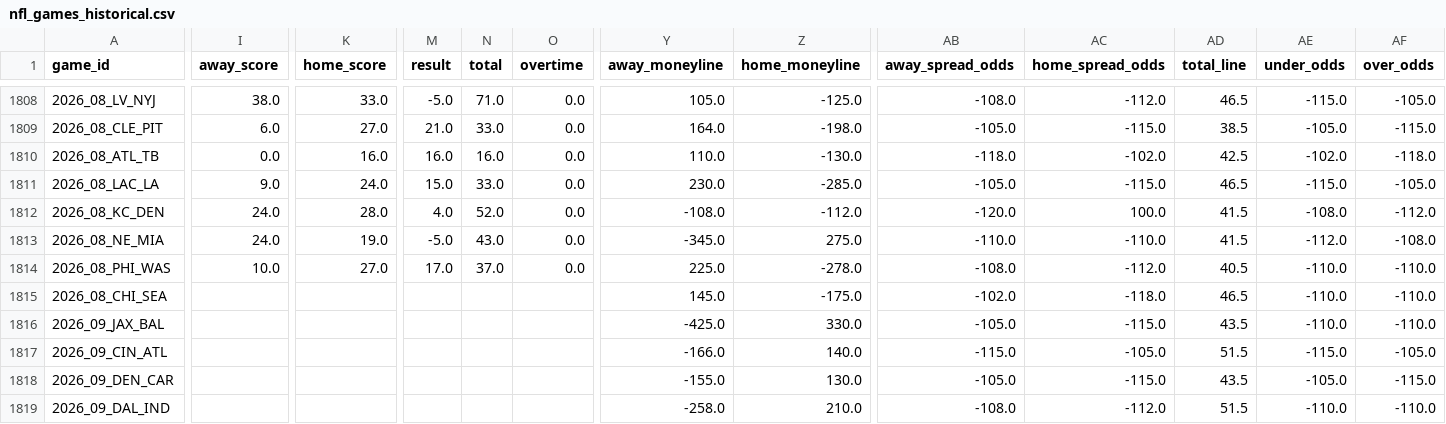
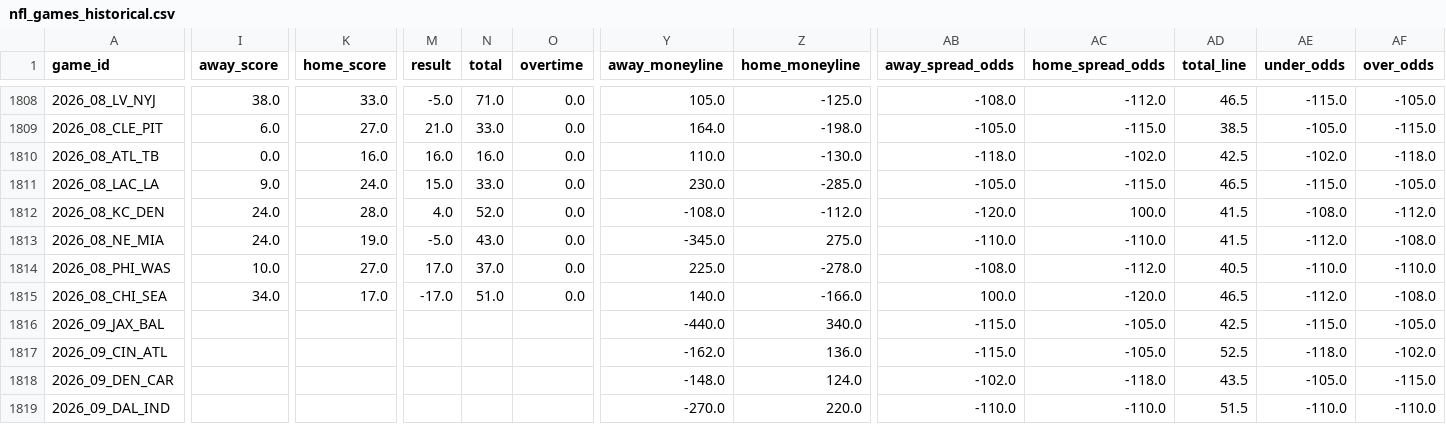
Before and after one commit to gmalbert/nfl-predictions, a CSV file: data_files/nfl_games_historical.csv, drawn as a sheet; only a part is shown, gaps mark what is left out; the diff covers the shown part only; the diff names each change by its address in the sheet, - before the commit and + after, or states it on an @@ line.

```diff
--- a/data_files/nfl_games_historical.csv
+++ b/data_files/nfl_games_historical.csv
-I1815 (away_score): (empty)
+I1815 (away_score): 34.0
-K1815 (home_score): (empty)
+K1815 (home_score): 17.0
-M1815 (result): (empty)
+M1815 (result): -17.0
-N1815 (total): (empty)
+N1815 (total): 51.0
-O1815 (overtime): (empty)
+O1815 (overtime): 0.0
-Y1815 (away_moneyline): 145.0
+Y1815 (away_moneyline): 140.0
-Z1815 (home_moneyline): -175.0
+Z1815 (home_moneyline): -166.0
-AB1815 (away_spread_odds): -102.0
+AB1815 (away_spread_odds): 100.0
-AC1815 (home_spread_odds): -118.0
+AC1815 (home_spread_odds): -120.0
-AE1815 (under_odds): -110.0
+AE1815 (under_odds): -112.0
-AF1815 (over_odds): -110.0
+AF1815 (over_odds): -108.0
-Y1816 (away_moneyline): -425.0
+Y1816 (away_moneyline): -440.0
-Z1816 (home_moneyline): 330.0
+Z1816 (home_moneyline): 340.0
-AB1816 (away_spread_odds): -105.0
+AB1816 (away_spread_odds): -115.0
-AC1816 (home_spread_odds): -115.0
+AC1816 (home_spread_odds): -105.0
-AD1816 (total_line): 43.5
+AD1816 (total_line): 42.5
-AE1816 (under_odds): -110.0
+AE1816 (under_odds): -115.0
-AF1816 (over_odds): -110.0
+AF1816 (over_odds): -105.0
-Y1817 (away_moneyline): -166.0
+Y1817 (away_moneyline): -162.0
-Z1817 (home_moneyline): 140.0
+Z1817 (home_moneyline): 136.0
-AD1817 (total_line): 51.5
+AD1817 (total_line): 52.5
-AE1817 (under_odds): -115.0
+AE1817 (under_odds): -118.0
-AF1817 (over_odds): -105.0
+AF1817 (over_odds): -102.0
-Y1818 (away_moneyline): -155.0
+Y1818 (away_moneyline): -148.0
-Z1818 (home_moneyline): 130.0
+Z1818 (home_moneyline): 124.0
-AB1818 (away_spread_odds): -105.0
+AB1818 (away_spread_odds): -102.0
-AC1818 (home_spread_odds): -115.0
+AC1818 (home_spread_odds): -118.0
-Y1819 (away_moneyline): -258.0
+Y1819 (away_moneyline): -270.0
-Z1819 (home_moneyline): 210.0
+Z1819 (home_moneyline): 220.0
-AB1819 (away_spread_odds): -108.0
+AB1819 (away_spread_odds): -110.0
-AC1819 (home_spread_odds): -112.0
+AC1819 (home_spread_odds): -110.0
```
Also changed, not shown: 74 edited cells elsewhere in this file, data_files/model_feature_importances.csv, 3 other files.
